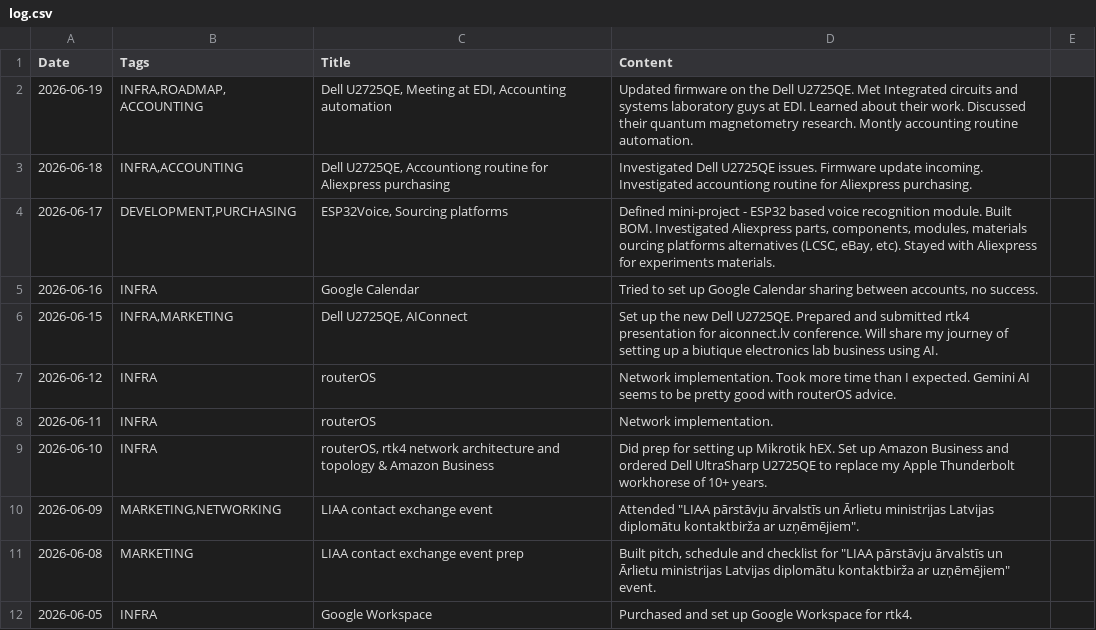
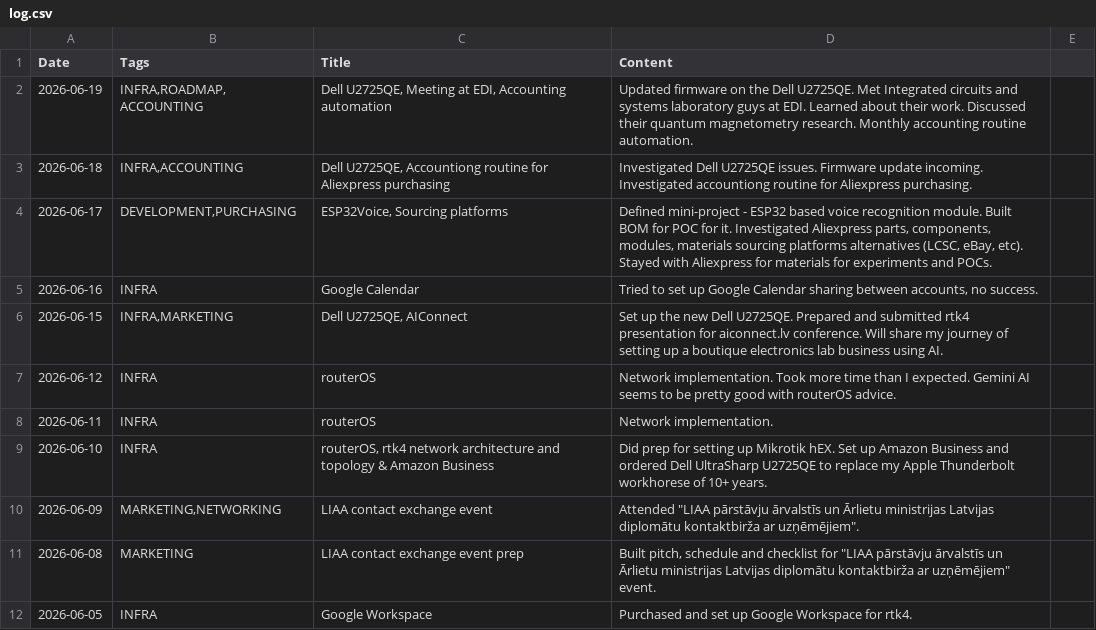
Before and after one commit to jtupulis/rtk4lab.github.io, a CSV file: log.csv, drawn as a sheet; only a part is shown.

Commit message:
Fix typos and enhance clarity in log.csv
Corrected typos and improved clarity in log entries.

```diff
--- a/log.csv
+++ b/log.csv
@@ -1,7 +1,7 @@
 Date;Tags;Title;Content
-2026-06-19;INFRA,ROADMAP,ACCOUNTING;Dell U2725QE, Meeting at EDI, Accounting automation;Updated firmware on the Dell U2725QE. Met Integrated circuits and systems laboratory guys at EDI. Learned about their work. Discussed their quantum magnetometry research. Montly accounting routine automation.
+2026-06-19;INFRA,ROADMAP,ACCOUNTING;Dell U2725QE, Meeting at EDI, Accounting automation;Updated firmware on the Dell U2725QE. Met Integrated circuits and systems laboratory guys at EDI. Learned about their work. Discussed their quantum magnetometry research. Monthly accounting routine automation.
 2026-06-18;INFRA,ACCOUNTING;Dell U2725QE, Accountiong routine for Aliexpress purchasing;Investigated Dell U2725QE issues. Firmware update incoming. Investigated accountiong routine for Aliexpress purchasing.
-2026-06-17;DEVELOPMENT,PURCHASING;ESP32Voice, Sourcing platforms;Defined mini-project - ESP32 based voice recognition module. Built BOM. Investigated Aliexpress parts, components, modules, materials ourcing platforms alternatives (LCSC, eBay, etc). Stayed with Aliexpress for experiments materials.
+2026-06-17;DEVELOPMENT,PURCHASING;ESP32Voice, Sourcing platforms;Defined mini-project - ESP32 based voice recognition module. Built BOM for POC for it. Investigated Aliexpress parts, components, modules, materials sourcing platforms alternatives (LCSC, eBay, etc). Stayed with Aliexpress for materials for experiments and POCs.
 2026-06-16;INFRA;Google Calendar;Tried to set up Google Calendar sharing between accounts, no success.
-2026-06-15;INFRA,MARKETING;Dell U2725QE, AIConnect;Set up the new Dell U2725QE. Prepared and submitted rtk4 presentation for aiconnect.lv conference. Will share my journey of setting up a biutique electronics lab business using AI.
+2026-06-15;INFRA,MARKETING;Dell U2725QE, AIConnect;Set up the new Dell U2725QE. Prepared and submitted rtk4 presentation for aiconnect.lv conference. Will share my journey of setting up a boutique electronics lab business using AI.
 2026-06-12;INFRA;routerOS;Network implementation. Took more time than I expected. Gemini AI seems to be pretty good with routerOS advice.
```
